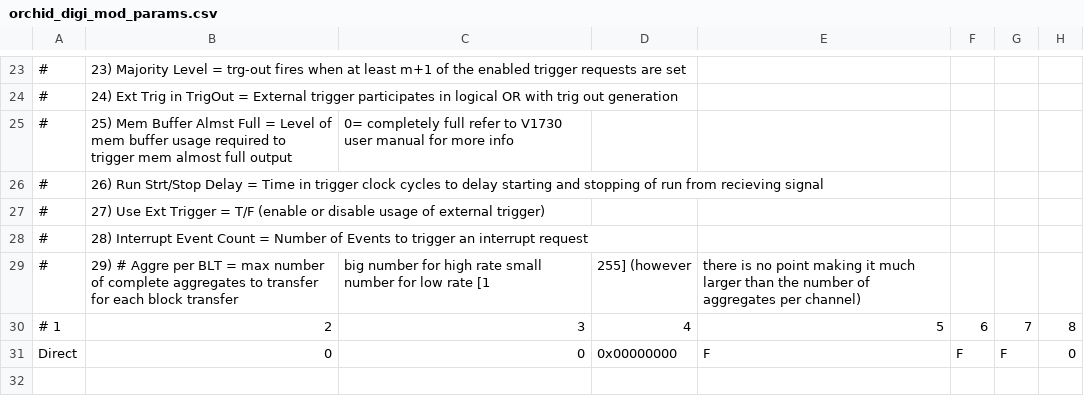
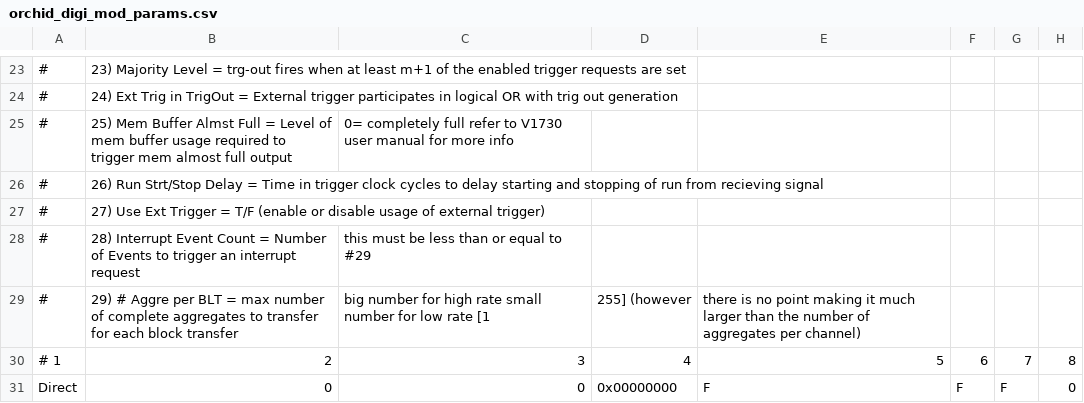
Before and after one commit to jmatta1/ORCHID, a CSV file: orchid_digi_mod_params.csv, drawn as a sheet; only a part is shown, gaps mark what is left out; the diff names each change by its address in the sheet, - before the commit and + after, or states it on an @@ line.

Commit message:
Tweaked a comment to state a value limit
Signed-off-by: James Till Matta <jamesmatta@gmail.com>

```diff
--- a/orchid_digi_mod_params.csv
+++ b/orchid_digi_mod_params.csv
-C28: (empty)
+C28: this must be less than or equal to #29
```
